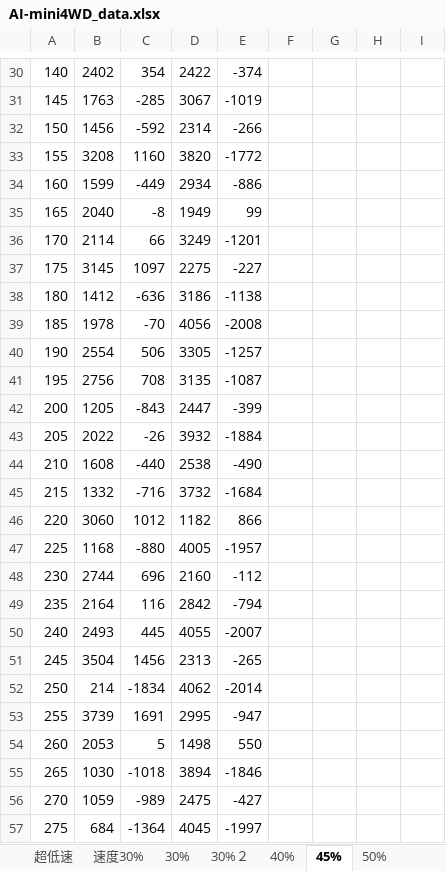
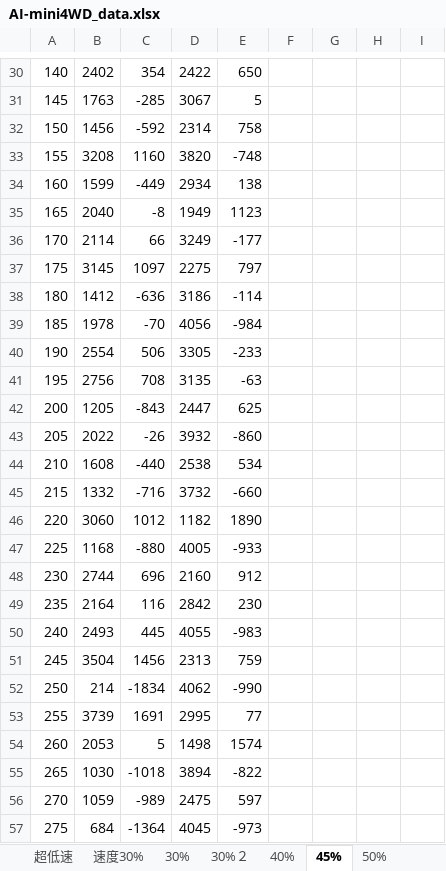
Before and after one commit to RobotClubKut/AI-mini4WD, an Excel workbook: AI-mini4WD_data.xlsx, sheet 45%, drawn as a sheet; only a part is shown, gaps mark what is left out; values as stored, in another font and other column widths than the file's, no borders; charts and pictures not drawn; the diff covers the shown part only; the diff names each change by its address in the sheet, - before the commit and + after, or states it on an @@ line.

```diff
--- a/AI-mini4WD_data.xlsx (sheet 45%)
+++ b/AI-mini4WD_data.xlsx (sheet 45%)
-E30: -374
+E30: 650
-E31: -1019
+E31: 5
-E32: -266
+E32: 758
-E33: -1772
+E33: -748
-E34: -886
+E34: 138
-E35: 99
+E35: 1123
-E36: -1201
+E36: -177
-E37: -227
+E37: 797
-E38: -1138
+E38: -114
-E39: -2008
+E39: -984
-E40: -1257
+E40: -233
-E41: -1087
+E41: -63
-E42: -399
+E42: 625
-E43: -1884
+E43: -860
-E44: -490
+E44: 534
-E45: -1684
+E45: -660
-E46: 866
+E46: 1890
-E47: -1957
+E47: -933
-E48: -112
+E48: 912
-E49: -794
+E49: 230
-E50: -2007
+E50: -983
-E51: -265
+E51: 759
-E52: -2014
+E52: -990
-E53: -947
+E53: 77
-E54: 550
+E54: 1574
-E55: -1846
+E55: -822
-E56: -427
+E56: 597
-E57: -1997
+E57: -973
```
Also changed, not shown: 872 edited cells elsewhere in this sheet, sheet 50%, other sheet tabs, charts or pictures, 1 other file.
